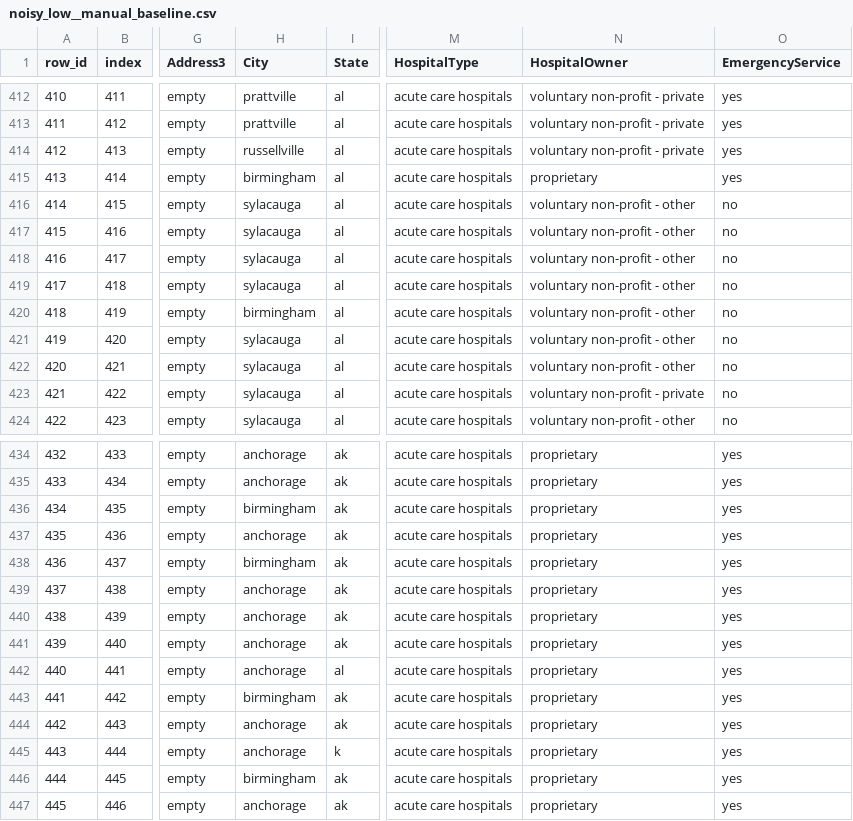
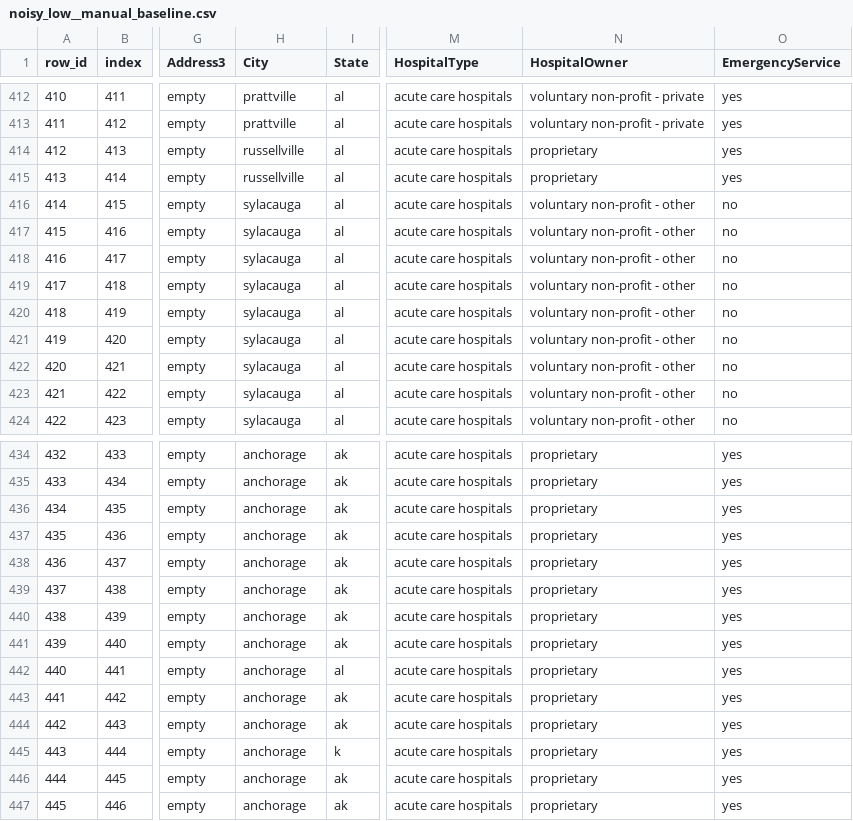
Before and after one commit to Banimo123/LLM-data-prep-evaluation, a CSV file: results/cleaned_datasets/hospital/noisy_low__manual_baseline.csv, drawn as a sheet; only a part is shown, gaps mark what is left out; the diff covers the shown part only; the diff names each change by its address in the sheet, - before the commit and + after, or states it on an @@ line.

Commit message:
Imputation conditionnelle (par groupe) : hospital atteint 91.5% F1

```diff
--- a/results/cleaned_datasets/hospital/noisy_low__manual_baseline.csv
+++ b/results/cleaned_datasets/hospital/noisy_low__manual_baseline.csv
-N414 (HospitalOwner): voluntary non-profit - private
+N414 (HospitalOwner): proprietary
-H415 (City): birmingham
+H415 (City): russellville
-H420 (City): birmingham
+H420 (City): sylacauga
-N423 (HospitalOwner): voluntary non-profit - private
+N423 (HospitalOwner): voluntary non-profit - other
-H436 (City): birmingham
+H436 (City): anchorage
-H438 (City): birmingham
+H438 (City): anchorage
-H443 (City): birmingham
+H443 (City): anchorage
-H446 (City): birmingham
+H446 (City): anchorage
```
Also changed, not shown: 87 edited cells elsewhere in this file, 3 other files.
